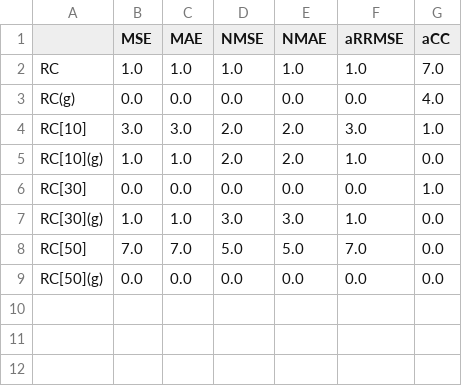
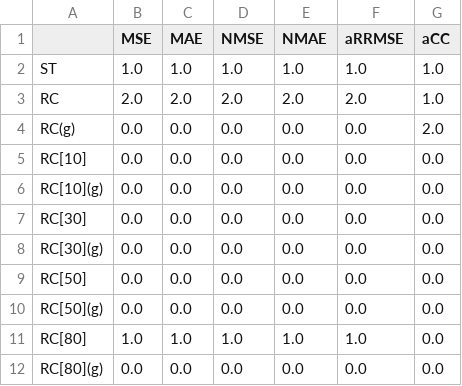
Before and after one commit to pedrobslima/proj-mtr, a CSV file: data/heart/win_table_RC.csv, drawn as a sheet.

```diff
--- a/data/heart/win_table_RC.csv
+++ b/data/heart/win_table_RC.csv
@@ -1,9 +1,12 @@
 ,MSE,MAE,NMSE,NMAE,aRRMSE,aCC
-RC,1.0,1.0,1.0,1.0,1.0,7.0
-RC(g),0.0,0.0,0.0,0.0,0.0,4.0
-RC[10],3.0,3.0,2.0,2.0,3.0,1.0
-RC[10](g),1.0,1.0,2.0,2.0,1.0,0.0
-RC[30],0.0,0.0,0.0,0.0,0.0,1.0
-RC[30](g),1.0,1.0,3.0,3.0,1.0,0.0
-RC[50],7.0,7.0,5.0,5.0,7.0,0.0
+ST,1.0,1.0,1.0,1.0,1.0,1.0
+RC,2.0,2.0,2.0,2.0,2.0,1.0
+RC(g),0.0,0.0,0.0,0.0,0.0,2.0
+RC[10],0.0,0.0,0.0,0.0,0.0,0.0
+RC[10](g),0.0,0.0,0.0,0.0,0.0,0.0
+RC[30],0.0,0.0,0.0,0.0,0.0,0.0
+RC[30](g),0.0,0.0,0.0,0.0,0.0,0.0
+RC[50],0.0,0.0,0.0,0.0,0.0,0.0
 RC[50](g),0.0,0.0,0.0,0.0,0.0,0.0
+RC[80],1.0,1.0,1.0,1.0,1.0,0.0
+RC[80](g),0.0,0.0,0.0,0.0,0.0,0.0
```
Also changed, not shown: data/covid/results_RC.csv, data/covid/results_diff_RC.csv, 31 other files.
